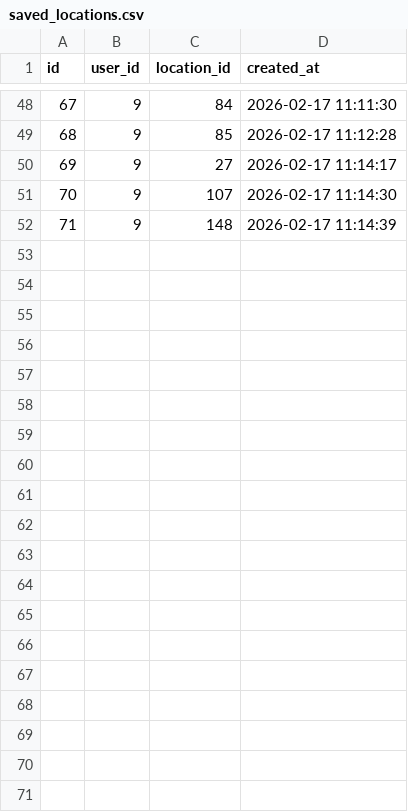
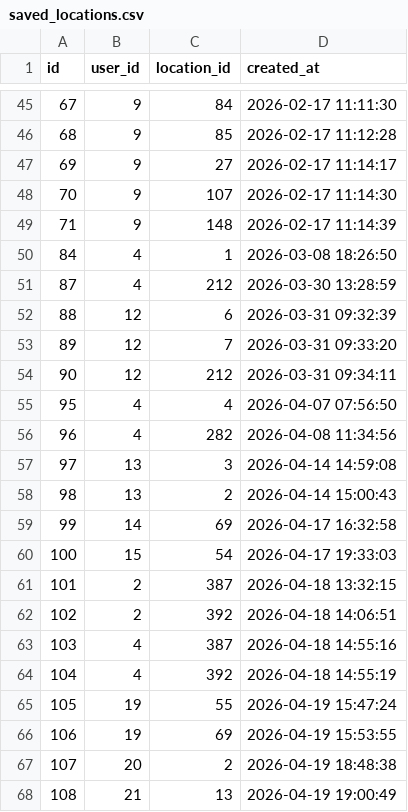
Before and after one commit to Jayla194/TeaTrips, a CSV file: backend/data/saved_locations.csv, drawn as a sheet; only a part is shown, gaps mark what is left out; the diff covers the shown part only; the diff names each change by its address in the sheet, - before the commit and + after, or states it on an @@ line.

```diff
--- a/backend/data/saved_locations.csv
+++ b/backend/data/saved_locations.csv
+row 50: 84 | 4 | 1 | 2026-03-08 18:26:50
+row 51: 87 | 4 | 212 | 2026-03-30 13:28:59
+row 52: 88 | 12 | 6 | 2026-03-31 09:32:39
+row 53: 89 | 12 | 7 | 2026-03-31 09:33:20
+row 54: 90 | 12 | 212 | 2026-03-31 09:34:11
+row 55: 95 | 4 | 4 | 2026-04-07 07:56:50
+row 56: 96 | 4 | 282 | 2026-04-08 11:34:56
+row 57: 97 | 13 | 3 | 2026-04-14 14:59:08
+row 58: 98 | 13 | 2 | 2026-04-14 15:00:43
+row 59: 99 | 14 | 69 | 2026-04-17 16:32:58
+row 60: 100 | 15 | 54 | 2026-04-17 19:33:03
+row 61: 101 | 2 | 387 | 2026-04-18 13:32:15
+row 62: 102 | 2 | 392 | 2026-04-18 14:06:51
+row 63: 103 | 4 | 387 | 2026-04-18 14:55:16
+row 64: 104 | 4 | 392 | 2026-04-18 14:55:19
+row 65: 105 | 19 | 55 | 2026-04-19 15:47:24
+row 66: 106 | 19 | 69 | 2026-04-19 15:53:55
+row 67: 107 | 20 | 2 | 2026-04-19 18:48:38
+row 68: 108 | 21 | 13 | 2026-04-19 19:00:49
```
Also changed, not shown: 19 added rows and 3 removed rows elsewhere in this file, backend/data/users.csv, 8 other files.
